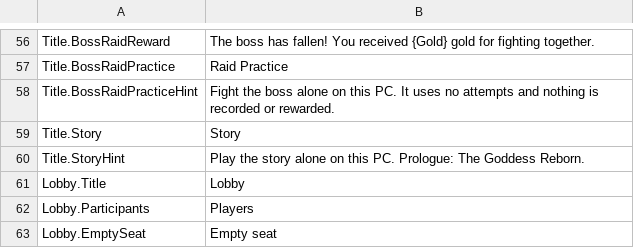
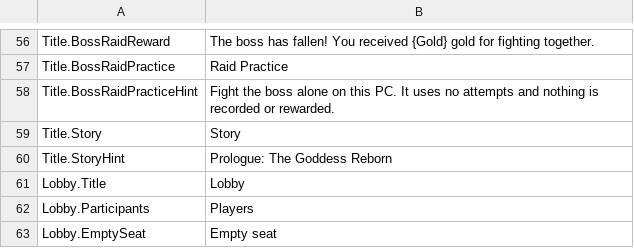
Before and after one commit to wighs33/Pandora-Battle, a CSV file: Content/UI/Localization/StringTables/MenuText.csv, drawn as a sheet; only a part is shown, gaps mark what is left out.

```diff
--- a/Content/UI/Localization/StringTables/MenuText.csv
+++ b/Content/UI/Localization/StringTables/MenuText.csv
@@ -59,3 +59,3 @@
 "Title.Story","Story"
-"Title.StoryHint","Play the story alone on this PC. Prologue: The Goddess Reborn."
+"Title.StoryHint","Prologue: The Goddess Reborn"
 "Lobby.Title","Lobby"
```
Also changed, not shown: 38 other files.
